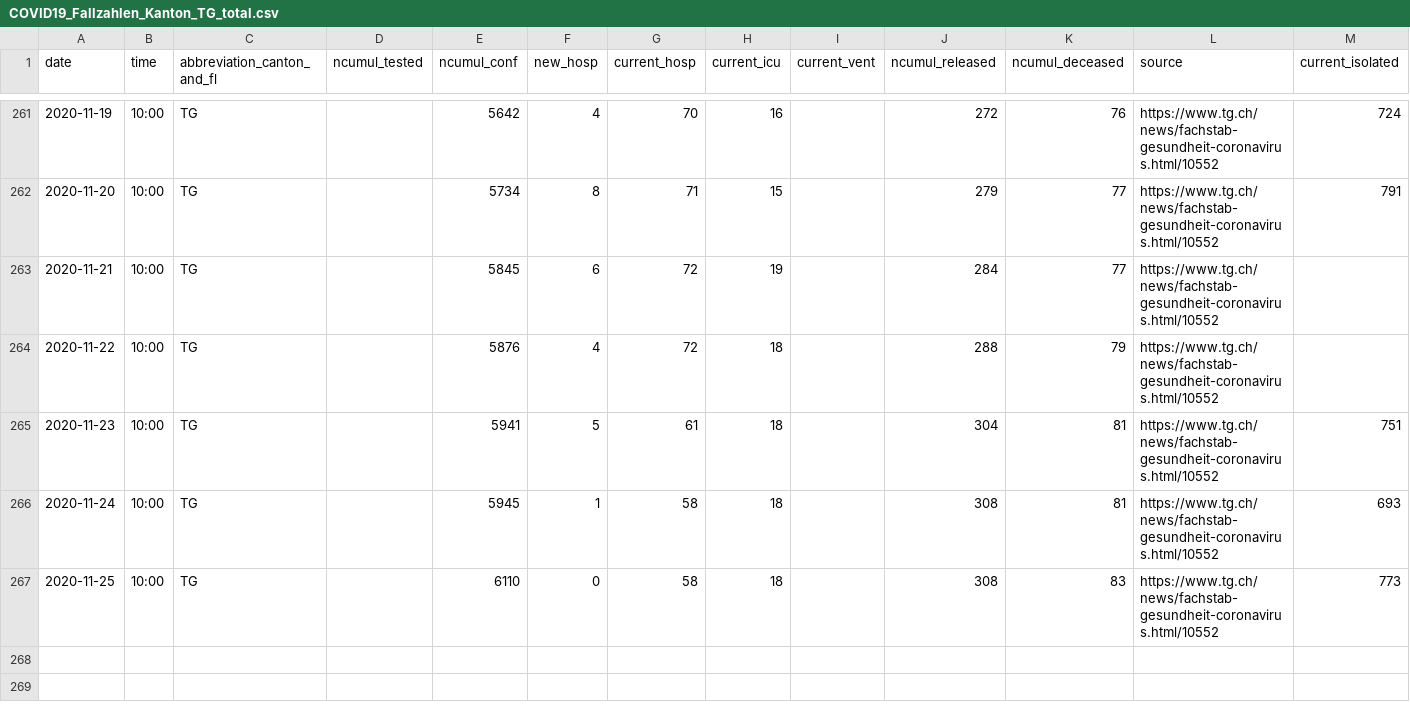
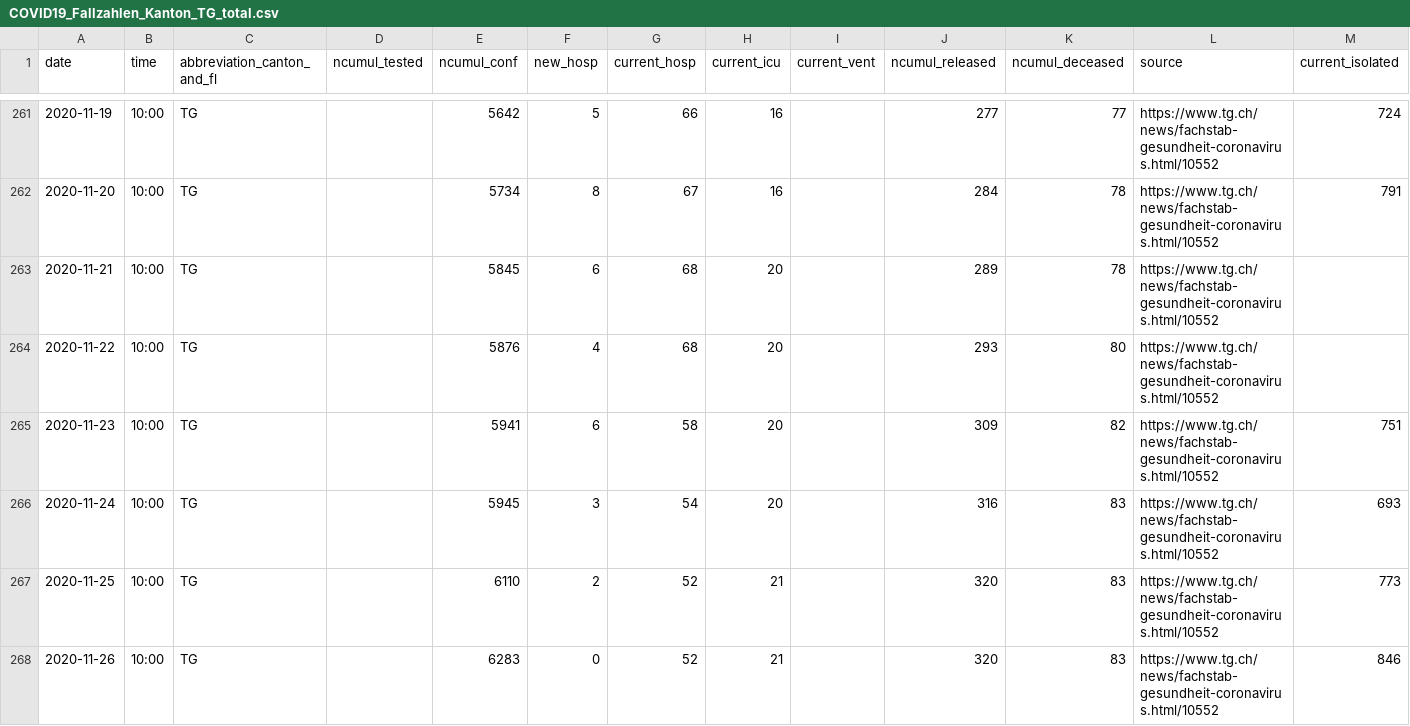
Before and after one commit to openZH/covid_19, a CSV file: fallzahlen_kanton_total_csv_v2/COVID19_Fallzahlen_Kanton_TG_total.csv, drawn as a sheet; only a part is shown, gaps mark what is left out; rows hold the shown columns only; the diff covers the shown part only; the diff names each change by its address in the sheet, - before the commit and + after, or states it on an @@ line.

```diff
--- a/fallzahlen_kanton_total_csv_v2/COVID19_Fallzahlen_Kanton_TG_total.csv
+++ b/fallzahlen_kanton_total_csv_v2/COVID19_Fallzahlen_Kanton_TG_total.csv
-F261 (new_hosp): 4
+F261 (new_hosp): 5
-G261 (current_hosp): 70
+G261 (current_hosp): 66
-J261 (ncumul_released): 272
+J261 (ncumul_released): 277
-K261 (ncumul_deceased): 76
+K261 (ncumul_deceased): 77
-G262 (current_hosp): 71
+G262 (current_hosp): 67
-H262 (current_icu): 15
+H262 (current_icu): 16
-J262 (ncumul_released): 279
+J262 (ncumul_released): 284
-K262:K263 (ncumul_deceased): 77
+K262:K263 (ncumul_deceased): 78
-G263:G264 (current_hosp): 72
+G263:G264 (current_hosp): 68
-H263 (current_icu): 19
+H263 (current_icu): 20
-J263 (ncumul_released): 284
+J263 (ncumul_released): 289
-H264:H266 (current_icu): 18
+H264:H266 (current_icu): 20
-J264 (ncumul_released): 288
+J264 (ncumul_released): 293
-K264 (ncumul_deceased): 79
+K264 (ncumul_deceased): 80
-F265 (new_hosp): 5
+F265 (new_hosp): 6
-G265 (current_hosp): 61
+G265 (current_hosp): 58
-J265 (ncumul_released): 304
+J265 (ncumul_released): 309
-K265 (ncumul_deceased): 81
+K265 (ncumul_deceased): 82
-F266 (new_hosp): 1
+F266 (new_hosp): 3
-G266 (current_hosp): 58
+G266 (current_hosp): 54
-J266 (ncumul_released): 308
+J266 (ncumul_released): 316
-K266 (ncumul_deceased): 81
+K266 (ncumul_deceased): 83
-F267 (new_hosp): 0
+F267 (new_hosp): 2
-G267 (current_hosp): 58
+G267 (current_hosp): 52
-H267 (current_icu): 18
+H267 (current_icu): 21
-J267 (ncumul_released): 308
+J267 (ncumul_released): 320
+row 268: 2020-11-26 | 10:00 | TG |  | 6283 | 0 | 52 | 21 |  | 320 | 83 | https://www.tg.ch/news/fachstab-gesundheit-coronavirus.html/10552 | 846
```
Also changed, not shown: 34 edited cells elsewhere in this file.
